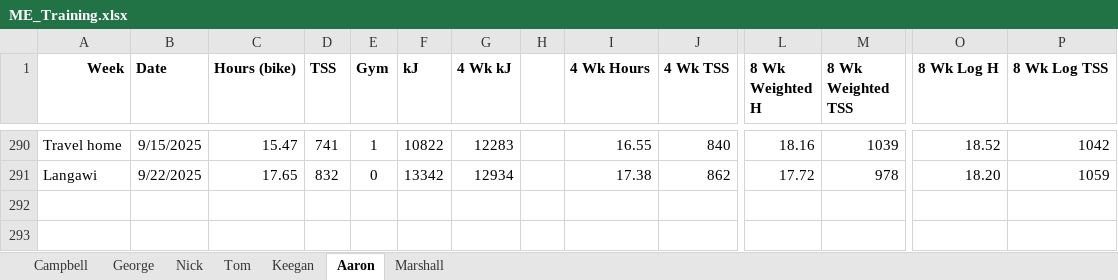
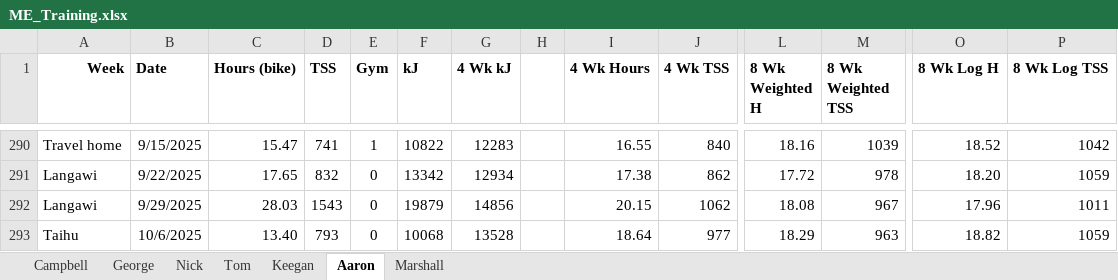
Before and after one commit to Bremz09/ME-monitoring, an Excel workbook: pages/ME_Monitoring/ME_Training.xlsx, sheet Aaron, drawn as a sheet; only a part is shown, gaps mark what is left out; values as stored, in another font and other column widths than the file's, no borders; conditional formats not drawn; rows hold the shown columns only; the diff names each change by its address in the sheet, - before the commit and + after, or states it on an @@ line.

```diff
--- a/pages/ME_Monitoring/ME_Training.xlsx (sheet Aaron)
+++ b/pages/ME_Monitoring/ME_Training.xlsx (sheet Aaron)
+row 292: Langawi | 9/29/2025 | 28.03 | 1543 | 0 | 19879 | 14856 |  | 20.15 | 1062 | 18.08 | 967 | 17.96 | 1011
+row 293: Taihu | 10/6/2025 | 13.40 | 793 | 0 | 10068 | 13528 |  | 18.64 | 977 | 18.29 | 963 | 18.82 | 1059
```
Also changed, not shown: sheet Tom, sheet Marshall, sheet Keegan, sheet Campbell, sheet Nick, sheet George, pages/ME_Monitoring/ME_Power_Zones.xlsx.
